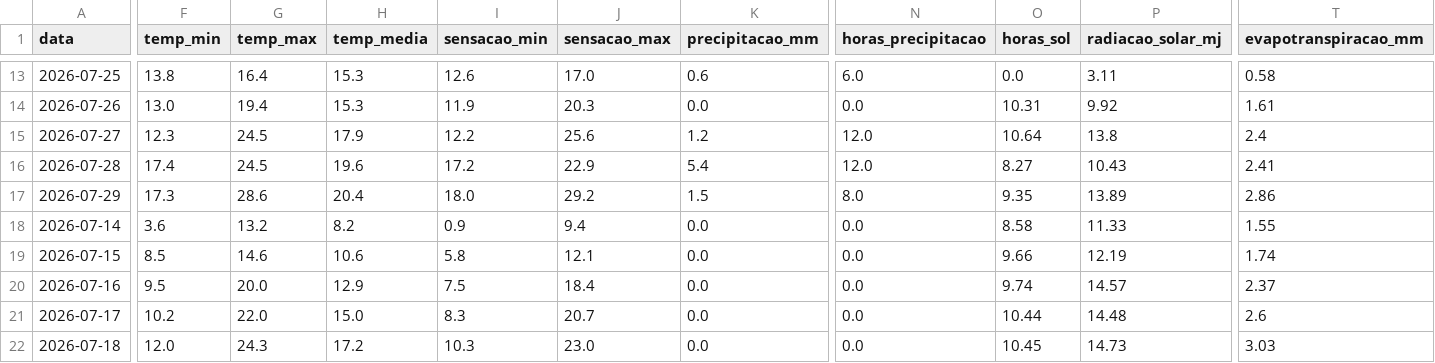
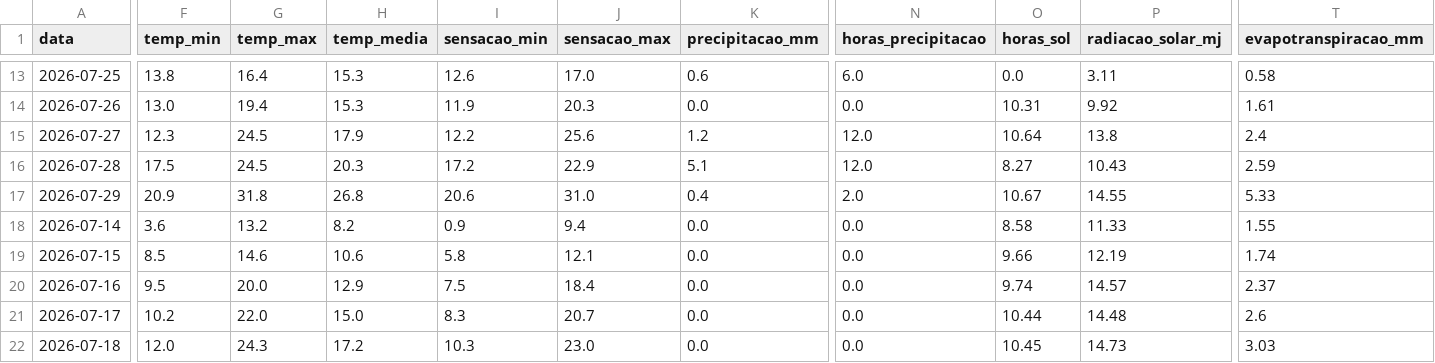
Before and after one commit to augluiz/vcz-site, a CSV file: ceasa_dashboard/dados/clima_sc_previsao.csv, drawn as a sheet; only a part is shown, gaps mark what is left out; the diff covers the shown part only; the diff names each change by its address in the sheet, - before the commit and + after, or states it on an @@ line.

```diff
--- a/ceasa_dashboard/dados/clima_sc_previsao.csv
+++ b/ceasa_dashboard/dados/clima_sc_previsao.csv
-F16 (temp_min): 17.4
+F16 (temp_min): 17.5
-H16 (temp_media): 19.6
+H16 (temp_media): 20.3
-K16 (precipitacao_mm): 5.4
+K16 (precipitacao_mm): 5.1
-T16 (evapotranspiracao_mm): 2.41
+T16 (evapotranspiracao_mm): 2.59
-F17 (temp_min): 17.3
+F17 (temp_min): 20.9
-G17 (temp_max): 28.6
+G17 (temp_max): 31.8
-H17 (temp_media): 20.4
+H17 (temp_media): 26.8
-I17 (sensacao_min): 18.0
+I17 (sensacao_min): 20.6
-J17 (sensacao_max): 29.2
+J17 (sensacao_max): 31.0
-K17 (precipitacao_mm): 1.5
+K17 (precipitacao_mm): 0.4
-N17 (horas_precipitacao): 8.0
+N17 (horas_precipitacao): 2.0
-O17 (horas_sol): 9.35
+O17 (horas_sol): 10.67
-P17 (radiacao_solar_mj): 13.89
+P17 (radiacao_solar_mj): 14.55
-T17 (evapotranspiracao_mm): 2.86
+T17 (evapotranspiracao_mm): 5.33
```
Also changed, not shown: 39 edited cells elsewhere in this file.
